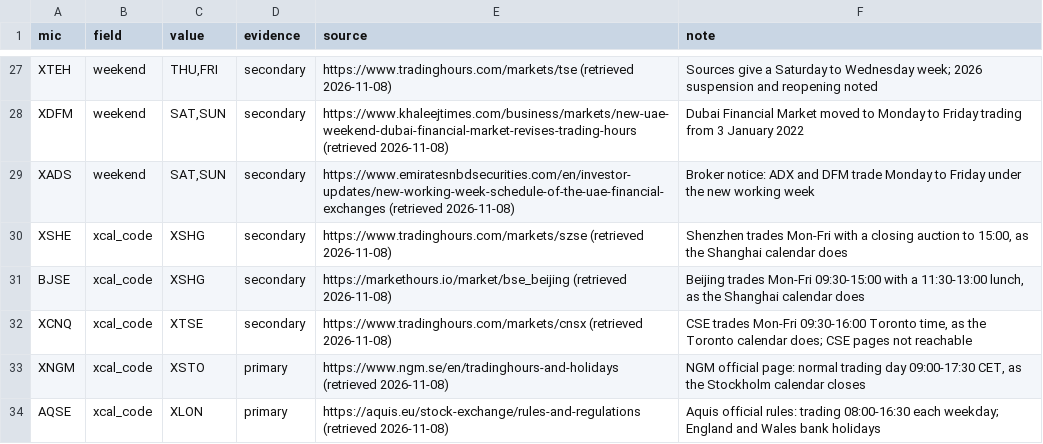
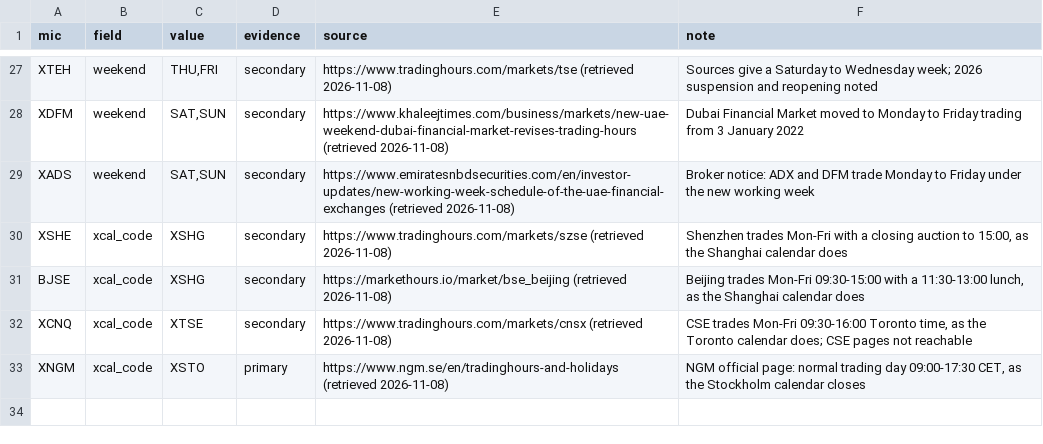
Before and after one commit to nazmiefearmutcu/Crocodile, a CSV file: scripts/markets_reference/curation.csv, drawn as a sheet; only a part is shown, gaps mark what is left out; the diff names each change by its address in the sheet, - before the commit and + after, or states it on an @@ line.

```diff
--- a/scripts/markets_reference/curation.csv
+++ b/scripts/markets_reference/curation.csv
-row 34: AQSE | xcal_code | XLON | primary | https://aquis.eu/stock-exchange/rules-and-regulations (retrieved 2026-11-08) | Aquis official rules: trading 08:00-16:30 each weekday; England and Wales bank holidays
```
Also changed, not shown: src/crocodile/core/markets/data/exchanges.csv, 4 other files.
